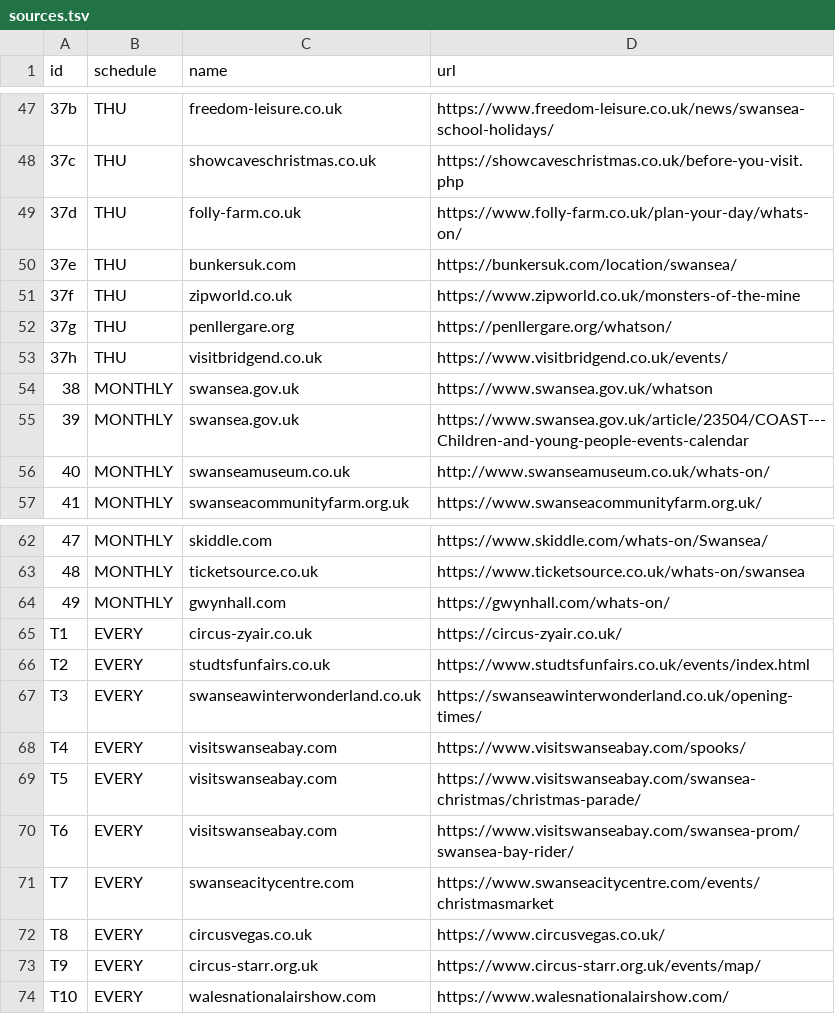
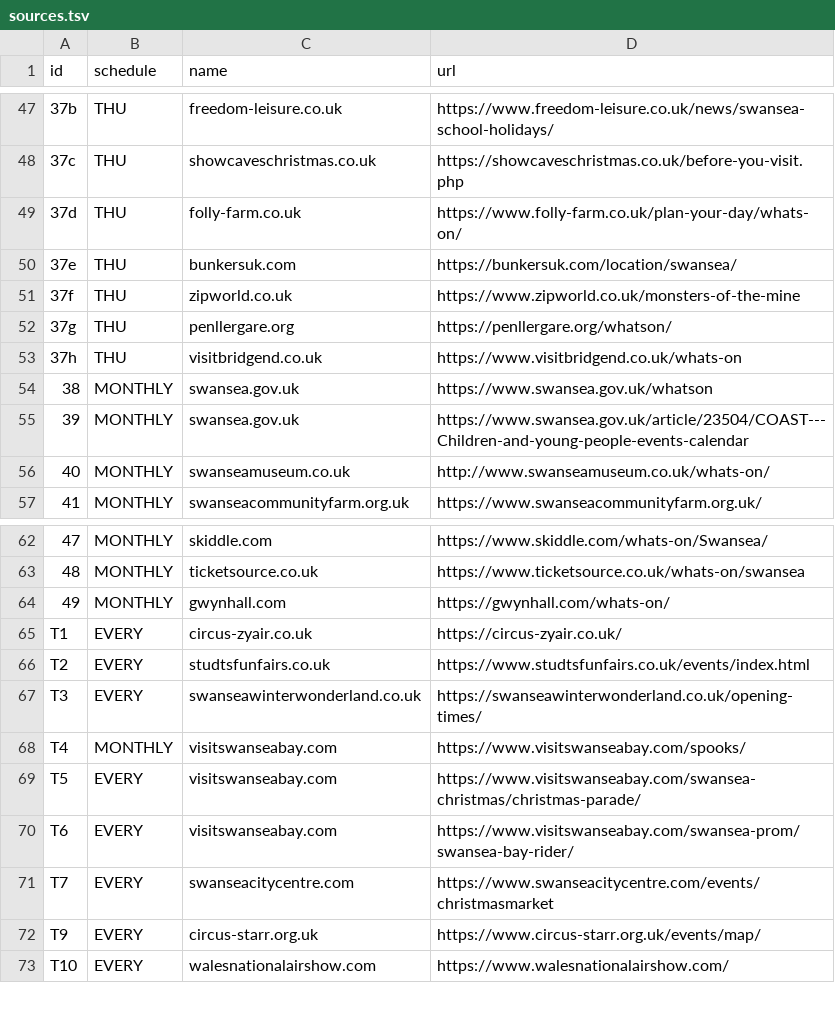
Before and after one commit to Akissick1/swansea-family-events, a TSV file: tools/family/sources.tsv, drawn as a sheet; only a part is shown, gaps mark what is left out.

```diff
--- a/tools/family/sources.tsv
+++ b/tools/family/sources.tsv
@@ -52,3 +52,3 @@ id	schedule	name	url
 37g	THU	penllergare.org	https://penllergare.org/whatson/
-37h	THU	visitbridgend.co.uk	https://www.visitbridgend.co.uk/events/
+37h	THU	visitbridgend.co.uk	https://www.visitbridgend.co.uk/whats-on
 38	MONTHLY	swansea.gov.uk	https://www.swansea.gov.uk/whatson
@@ -67,3 +67,3 @@ T2	EVERY	studtsfunfairs.co.uk	https://www.studtsfunfairs.co.uk/events/index.html
 T3	EVERY	swanseawinterwonderland.co.uk	https://swanseawinterwonderland.co.uk/opening-times/
-T4	EVERY	visitswanseabay.com	https://www.visitswanseabay.com/spooks/
+T4	MONTHLY	visitswanseabay.com	https://www.visitswanseabay.com/spooks/
 T5	EVERY	visitswanseabay.com	https://www.visitswanseabay.com/swansea-christmas/christmas-parade/
@@ -71,3 +71,2 @@ T6	EVERY	visitswanseabay.com	https://www.visitswanseabay.com/swansea-prom/swanse
 T7	EVERY	swanseacitycentre.com	https://www.swanseacitycentre.com/events/christmasmarket
-T8	EVERY	circusvegas.co.uk	https://www.circusvegas.co.uk/
 T9	EVERY	circus-starr.org.uk	https://www.circus-starr.org.uk/events/map/
```
Also changed, not shown: tools/family/retry.tsv, 6 other files.
